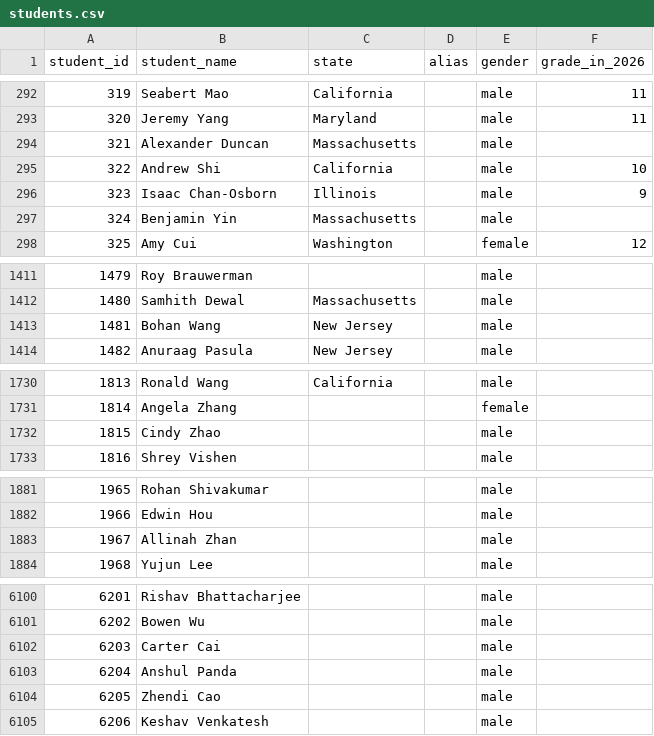
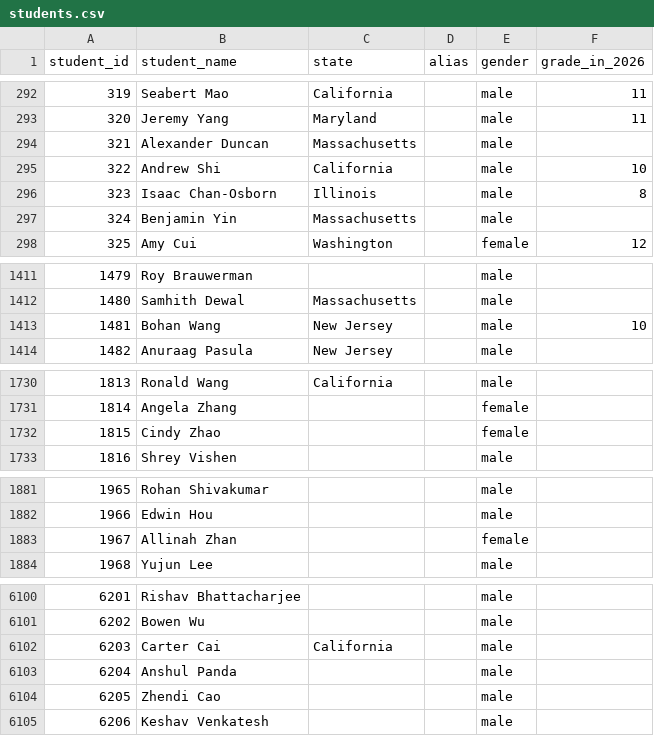
Before and after one commit to x-du/math-competition, a CSV file: database/students/students.csv, drawn as a sheet; only a part is shown, gaps mark what is left out.

Commit message:
Fixing some student grades

```diff
--- a/database/students/students.csv
+++ b/database/students/students.csv
@@ -295,3 +295,3 @@ student_id,student_name,state,alias,gender,grade_in_2026
 322,Andrew Shi,California,,male,10
-323,Isaac Chan-Osborn,Illinois,,male,9
+323,Isaac Chan-Osborn,Illinois,,male,8
 324,Benjamin Yin,Massachusetts,,male,
@@ -1412,3 +1412,3 @@ student_id,student_name,state,alias,gender,grade_in_2026
 1480,Samhith Dewal,Massachusetts,,male,
-1481,Bohan Wang,New Jersey,,male,
+1481,Bohan Wang,New Jersey,,male,10
 1482,Anuraag Pasula,New Jersey,,male,
@@ -1731,3 +1731,3 @@ student_id,student_name,state,alias,gender,grade_in_2026
 1814,Angela Zhang,,,female,
-1815,Cindy Zhao,,,male,
+1815,Cindy Zhao,,,female,
 1816,Shrey Vishen,,,male,
@@ -1882,3 +1882,3 @@ student_id,student_name,state,alias,gender,grade_in_2026
 1966,Edwin Hou,,,male,
-1967,Allinah Zhan,,,male,
+1967,Allinah Zhan,,,female,
 1968,Yujun Lee,,,male,
@@ -6101,3 +6101,3 @@ student_id,student_name,state,alias,gender,grade_in_2026
 6202,Bowen Wu,,,male,
-6203,Carter Cai,,,male,
+6203,Carter Cai,California,,male,
 6204,Anshul Panda,,,male,
```
Also changed, not shown: 2 other files.
